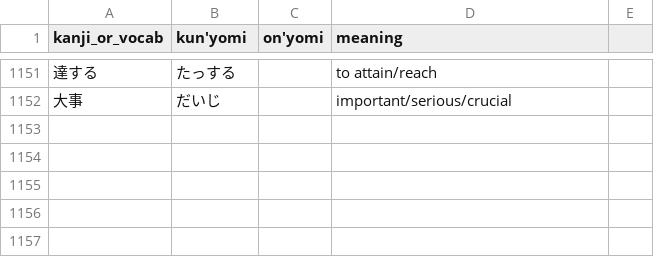
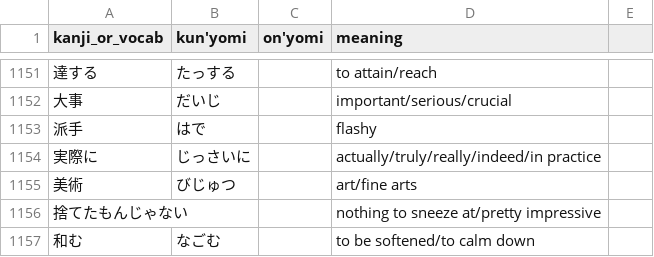
Before and after one commit to bkayalibay/kanki, a CSV file: database.csv, drawn as a sheet; only a part is shown, gaps mark what is left out; the diff names each change by its address in the sheet, - before the commit and + after, or states it on an @@ line.

Commit message:
Adds more words

```diff
--- a/database.csv
+++ b/database.csv
+row 1153: 派手 | はで |  | flashy
+row 1154: 実際に | じっさいに |  | actually/truly/really/indeed/in practice
+row 1155: 美術 | びじゅつ |  | art/fine arts
+row 1156: 捨てたもんじゃない |  |  | nothing to sneeze at/pretty impressive
+row 1157: 和む | なごむ |  | to be softened/to calm down
```
